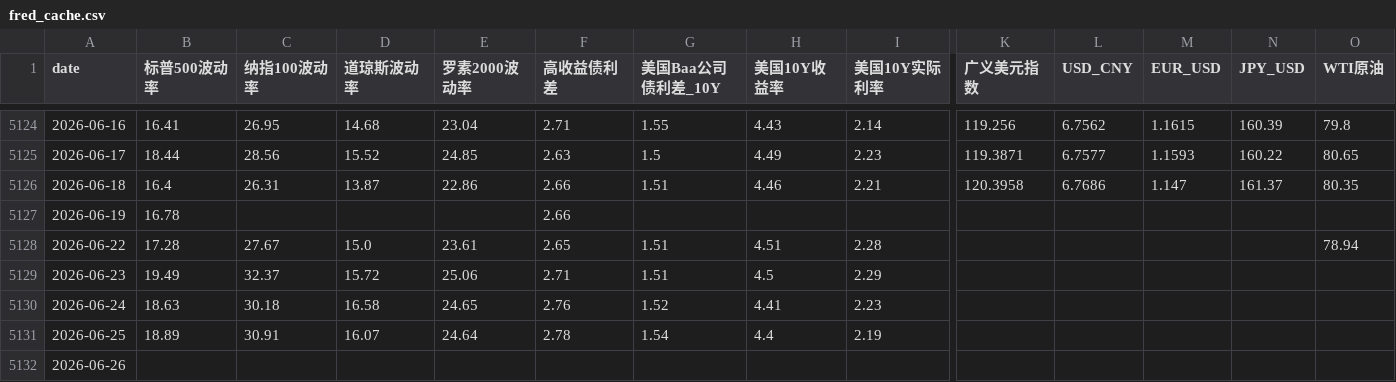
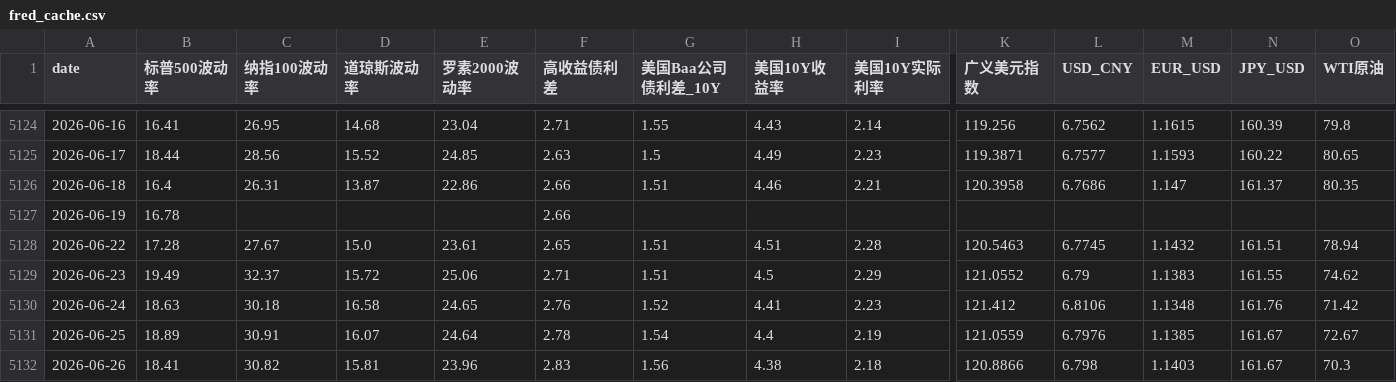
Before and after one commit to Jasper868/Layer1MacroData, a CSV file: data/raw/fred_cache.csv, drawn as a sheet; only a part is shown, gaps mark what is left out; the diff covers the shown part only; the diff names each change by its address in the sheet, - before the commit and + after, or states it on an @@ line.

```diff
--- a/data/raw/fred_cache.csv
+++ b/data/raw/fred_cache.csv
-K5128 (广义美元指数): (empty)
+K5128 (广义美元指数): 120.5463
-L5128 (USD_CNY): (empty)
+L5128 (USD_CNY): 6.7745
-M5128 (EUR_USD): (empty)
+M5128 (EUR_USD): 1.1432
-N5128 (JPY_USD): (empty)
+N5128 (JPY_USD): 161.51
-K5129 (广义美元指数): (empty)
+K5129 (广义美元指数): 121.0552
-L5129 (USD_CNY): (empty)
+L5129 (USD_CNY): 6.79
-M5129 (EUR_USD): (empty)
+M5129 (EUR_USD): 1.1383
-N5129 (JPY_USD): (empty)
+N5129 (JPY_USD): 161.55
-O5129 (WTI原油): (empty)
+O5129 (WTI原油): 74.62
-K5130 (广义美元指数): (empty)
+K5130 (广义美元指数): 121.412
-L5130 (USD_CNY): (empty)
+L5130 (USD_CNY): 6.8106
-M5130 (EUR_USD): (empty)
+M5130 (EUR_USD): 1.1348
-N5130 (JPY_USD): (empty)
+N5130 (JPY_USD): 161.76
-O5130 (WTI原油): (empty)
+O5130 (WTI原油): 71.42
-K5131 (广义美元指数): (empty)
+K5131 (广义美元指数): 121.0559
-L5131 (USD_CNY): (empty)
+L5131 (USD_CNY): 6.7976
-M5131 (EUR_USD): (empty)
+M5131 (EUR_USD): 1.1385
-N5131:N5132 (JPY_USD): (empty)
+N5131:N5132 (JPY_USD): 161.67
-O5131 (WTI原油): (empty)
+O5131 (WTI原油): 72.67
-B5132 (标普500波动率): (empty)
+B5132 (标普500波动率): 18.41
-C5132 (纳指100波动率): (empty)
+C5132 (纳指100波动率): 30.82
-D5132 (道琼斯波动率): (empty)
+D5132 (道琼斯波动率): 15.81
-E5132 (罗素2000波动率): (empty)
+E5132 (罗素2000波动率): 23.96
-F5132 (高收益债利差): (empty)
+F5132 (高收益债利差): 2.83
-G5132 (美国Baa公司债利差_10Y): (empty)
+G5132 (美国Baa公司债利差_10Y): 1.56
-H5132 (美国10Y收益率): (empty)
+H5132 (美国10Y收益率): 4.38
-I5132 (美国10Y实际利率): (empty)
+I5132 (美国10Y实际利率): 2.18
-K5132 (广义美元指数): (empty)
+K5132 (广义美元指数): 120.8866
-L5132 (USD_CNY): (empty)
+L5132 (USD_CNY): 6.798
-M5132 (EUR_USD): (empty)
+M5132 (EUR_USD): 1.1403
-O5132 (WTI原油): (empty)
+O5132 (WTI原油): 70.3
```
Also changed, not shown: 3 added rows and 1 edited cell elsewhere in this file, data/meta/cboe_pcr_status_latest_run.csv, data/meta/cboe_pcr_validation_latest_run.csv, 22 other files.
